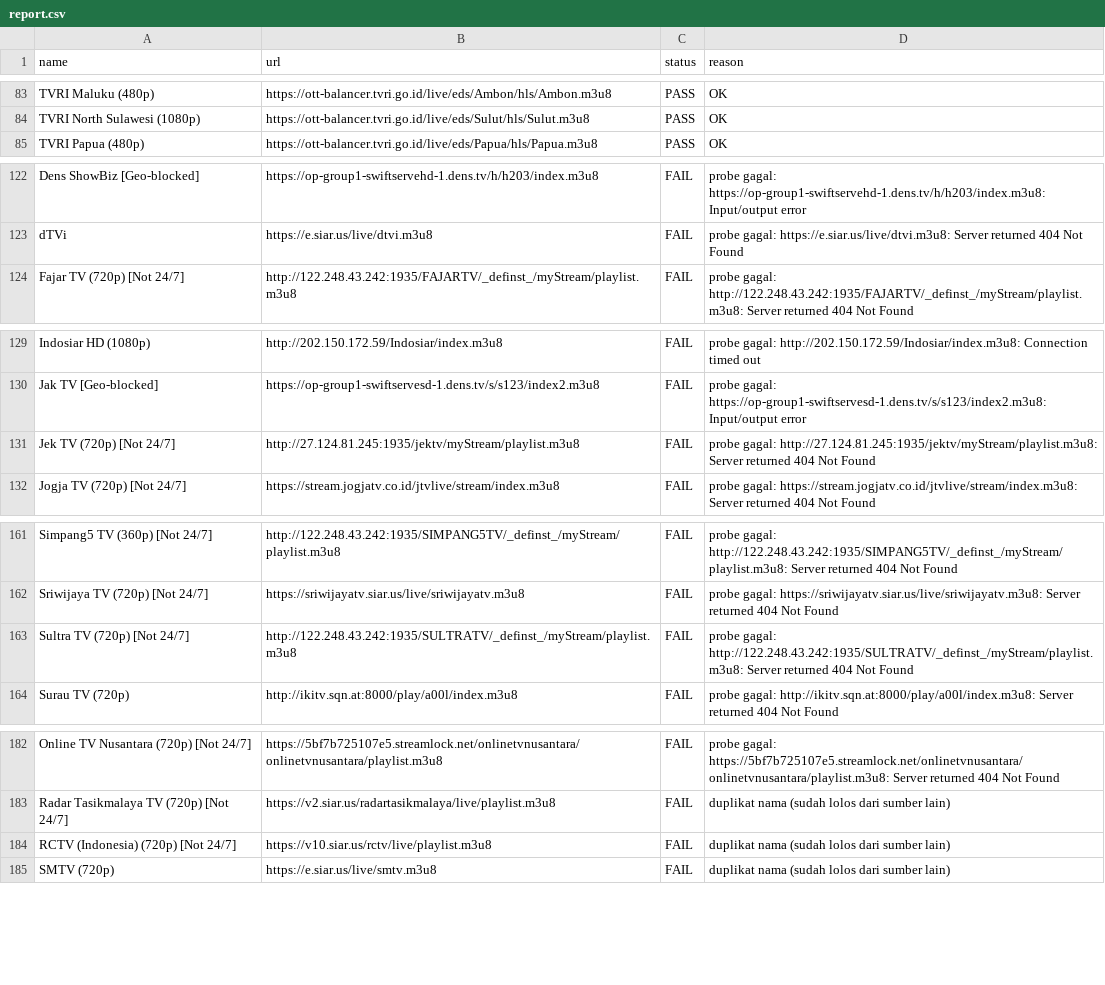
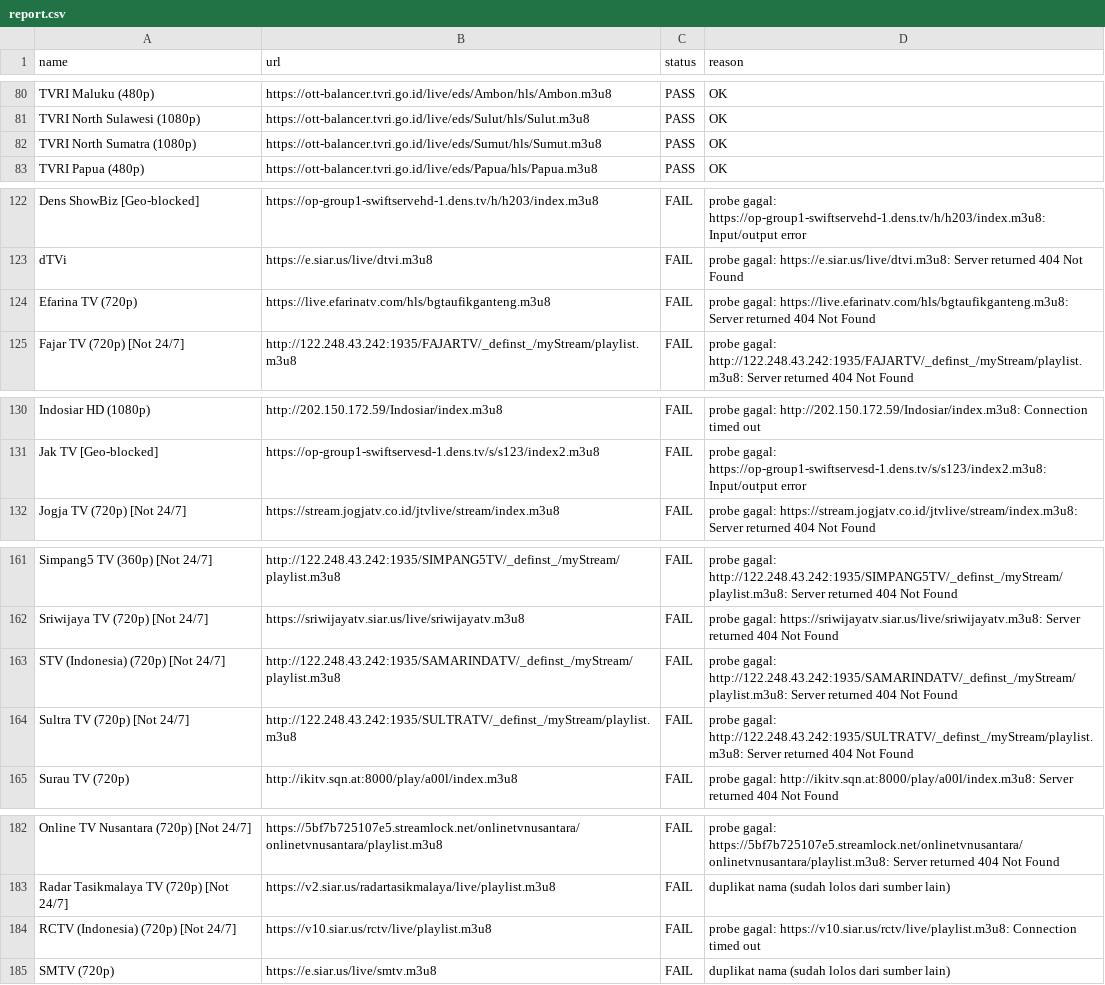
Before and after one commit to yositapjani/iptv-indonesia, a CSV file: report.csv, drawn as a sheet; only a part is shown, gaps mark what is left out; the diff covers the shown part only.

Commit message:
M3U terverifikasi harian: channel lolos tes gambar+suara di Nemo

```diff
--- a/report.csv
+++ b/report.csv
@@ -84,2 +81,3 @@ TVRI Maluku (480p),https://ott-balancer.tvri.go.id/live/eds/Ambon/hls/Ambon.m3u8
 TVRI North Sulawesi (1080p),https://ott-balancer.tvri.go.id/live/eds/Sulut/hls/Sulut.m3u8,PASS,OK
+TVRI North Sumatra (1080p),https://ott-balancer.tvri.go.id/live/eds/Sumut/hls/Sumut.m3u8,PASS,OK
 TVRI Papua (480p),https://ott-balancer.tvri.go.id/live/eds/Papua/hls/Papua.m3u8,PASS,OK
@@ -123,2 +123,3 @@ Dens ShowBiz [Geo-blocked],https://op-group1-swiftservehd-1.dens.tv/h/h203/index
 dTVi,https://e.siar.us/live/dtvi.m3u8,FAIL,probe gagal: https://e.siar.us/live/dtvi.m3u8: Server returned 404 Not Found
+Efarina TV (720p),https://live.efarinatv.com/hls/bgtaufikganteng.m3u8,FAIL,probe gagal: https://live.efarinatv.com/hls/bgtaufikganteng.m3u8: Server returned 404 Not Found
 Fajar TV (720p) [Not 24/7],http://122.248.43.242:1935/FAJARTV/_definst_/myStream/playlist.m3u8,FAIL,probe gagal: http://122.248.43.242:1935/FAJARTV/_definst_/myStream/playlist.m3u8: Server returned 404 Not Found
@@ -130,3 +131,2 @@ Indosiar HD (1080p),http://202.150.172.59/Indosiar/index.m3u8,FAIL,probe gagal:
 Jak TV [Geo-blocked],https://op-group1-swiftservesd-1.dens.tv/s/s123/index2.m3u8,FAIL,probe gagal: https://op-group1-swiftservesd-1.dens.tv/s/s123/index2.m3u8: Input/output error
-Jek TV (720p) [Not 24/7],http://27.124.81.245:1935/jektv/myStream/playlist.m3u8,FAIL,probe gagal: http://27.124.81.245:1935/jektv/myStream/playlist.m3u8: Server returned 404 Not Found
 Jogja TV (720p) [Not 24/7],https://stream.jogjatv.co.id/jtvlive/stream/index.m3u8,FAIL,probe gagal: https://stream.jogjatv.co.id/jtvlive/stream/index.m3u8: Server returned 404 Not Found
@@ -162,2 +162,3 @@ Simpang5 TV (360p) [Not 24/7],http://122.248.43.242:1935/SIMPANG5TV/_definst_/my
 Sriwijaya TV (720p) [Not 24/7],https://sriwijayatv.siar.us/live/sriwijayatv.m3u8,FAIL,probe gagal: https://sriwijayatv.siar.us/live/sriwijayatv.m3u8: Server returned 404 Not Found
+STV (Indonesia) (720p) [Not 24/7],http://122.248.43.242:1935/SAMARINDATV/_definst_/myStream/playlist.m3u8,FAIL,probe gagal: http://122.248.43.242:1935/SAMARINDATV/_definst_/myStream/playlist.m3u8: Server returned 404 Not Found
 Sultra TV (720p) [Not 24/7],http://122.248.43.242:1935/SULTRATV/_definst_/myStream/playlist.m3u8,FAIL,probe gagal: http://122.248.43.242:1935/SULTRATV/_definst_/myStream/playlist.m3u8: Server returned 404 Not Found
@@ -183,3 +183,3 @@ Online TV Nusantara (720p) [Not 24/7],https://5bf7b725107e5.streamlock.net/onlin
 Radar Tasikmalaya TV (720p) [Not 24/7],https://v2.siar.us/radartasikmalaya/live/playlist.m3u8,FAIL,duplikat nama (sudah lolos dari sumber lain)
-RCTV (Indonesia) (720p) [Not 24/7],https://v10.siar.us/rctv/live/playlist.m3u8,FAIL,duplikat nama (sudah lolos dari sumber lain)
+RCTV (Indonesia) (720p) [Not 24/7],https://v10.siar.us/rctv/live/playlist.m3u8,FAIL,probe gagal: https://v10.siar.us/rctv/live/playlist.m3u8: Connection timed out
 SMTV (720p),https://e.siar.us/live/smtv.m3u8,FAIL,duplikat nama (sudah lolos dari sumber lain)
```
Also changed, not shown: 5 added rows, 7 removed rows and 3 edited cells elsewhere in this file, 1 other file.
